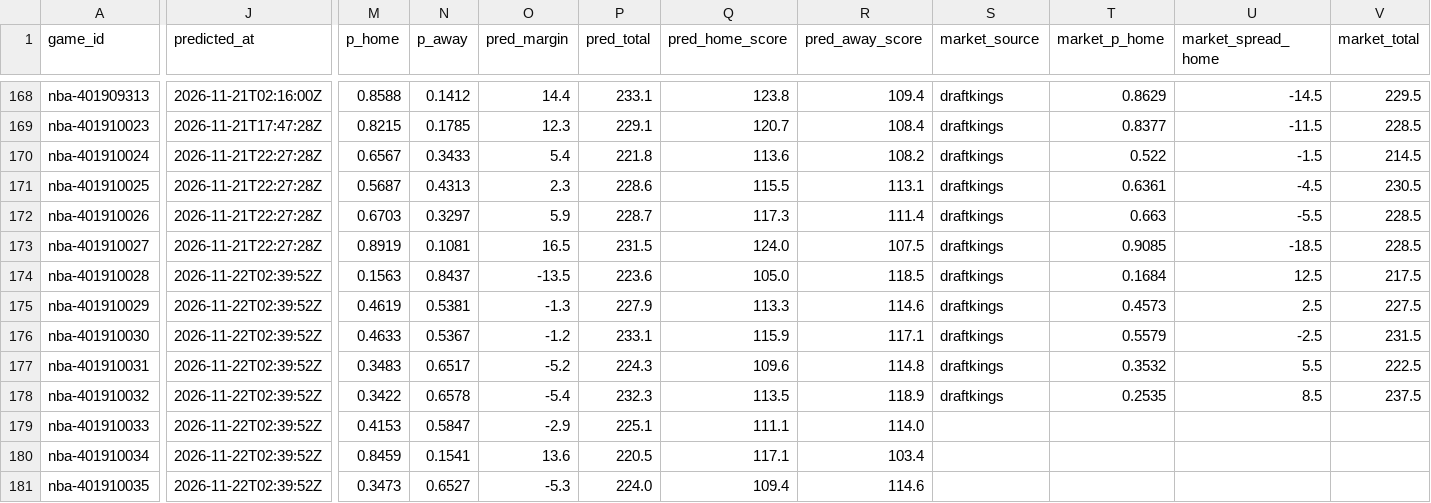
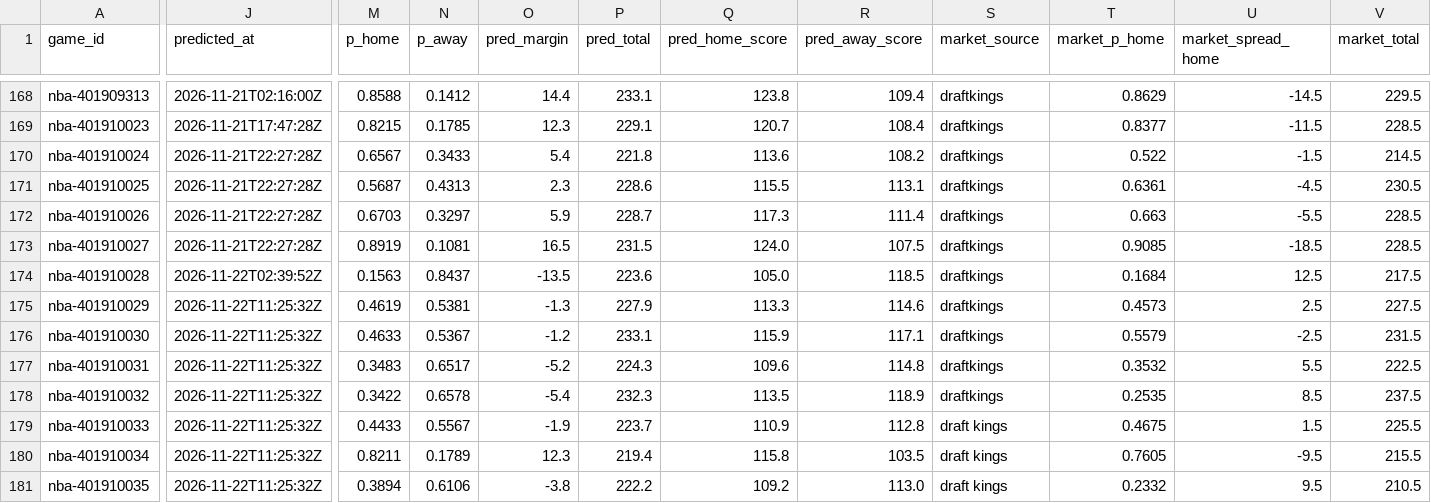
Before and after one commit to pknsubuga07/pl-forecast, a CSV file: data/ledger/nba_predictions.csv, drawn as a sheet; only a part is shown, gaps mark what is left out; the diff covers the shown part only; the diff names each change by its address in the sheet, - before the commit and + after, or states it on an @@ line.

```diff
--- a/data/ledger/nba_predictions.csv
+++ b/data/ledger/nba_predictions.csv
-J175:J181 (predicted_at): 2026-11-22T02:39:52Z
+J175:J181 (predicted_at): 2026-11-22T11:25:32Z
-M179 (p_home): 0.4153
+M179 (p_home): 0.4433
-N179 (p_away): 0.5847
+N179 (p_away): 0.5567
-O179 (pred_margin): -2.9
+O179 (pred_margin): -1.9
-P179 (pred_total): 225.1
+P179 (pred_total): 223.7
-Q179 (pred_home_score): 111.1
+Q179 (pred_home_score): 110.9
-R179 (pred_away_score): 114.0
+R179 (pred_away_score): 112.8
-S179:S181 (market_source): (empty)
+S179:S181 (market_source): draft kings
-T179 (market_p_home): (empty)
+T179 (market_p_home): 0.4675
-U179 (market_spread_home): (empty)
+U179 (market_spread_home): 1.5
-V179 (market_total): (empty)
+V179 (market_total): 225.5
-M180 (p_home): 0.8459
+M180 (p_home): 0.8211
-N180 (p_away): 0.1541
+N180 (p_away): 0.1789
-O180 (pred_margin): 13.6
+O180 (pred_margin): 12.3
-P180 (pred_total): 220.5
+P180 (pred_total): 219.4
-Q180 (pred_home_score): 117.1
+Q180 (pred_home_score): 115.8
-R180 (pred_away_score): 103.4
+R180 (pred_away_score): 103.5
-T180 (market_p_home): (empty)
+T180 (market_p_home): 0.7605
-U180 (market_spread_home): (empty)
+U180 (market_spread_home): -9.5
-V180 (market_total): (empty)
+V180 (market_total): 215.5
-M181 (p_home): 0.3473
+M181 (p_home): 0.3894
-N181 (p_away): 0.6527
+N181 (p_away): 0.6106
-O181 (pred_margin): -5.3
+O181 (pred_margin): -3.8
-P181 (pred_total): 224.0
+P181 (pred_total): 222.2
-Q181 (pred_home_score): 109.4
+Q181 (pred_home_score): 109.2
-R181 (pred_away_score): 114.6
+R181 (pred_away_score): 113.0
-T181 (market_p_home): (empty)
+T181 (market_p_home): 0.2332
-U181 (market_spread_home): (empty)
+U181 (market_spread_home): 9.5
-V181 (market_total): (empty)
+V181 (market_total): 210.5
```
Also changed, not shown: 158 edited cells elsewhere in this file, data/ledger/nfl_predictions.csv, data/ledger/nfl_props.csv, 17 other files.
